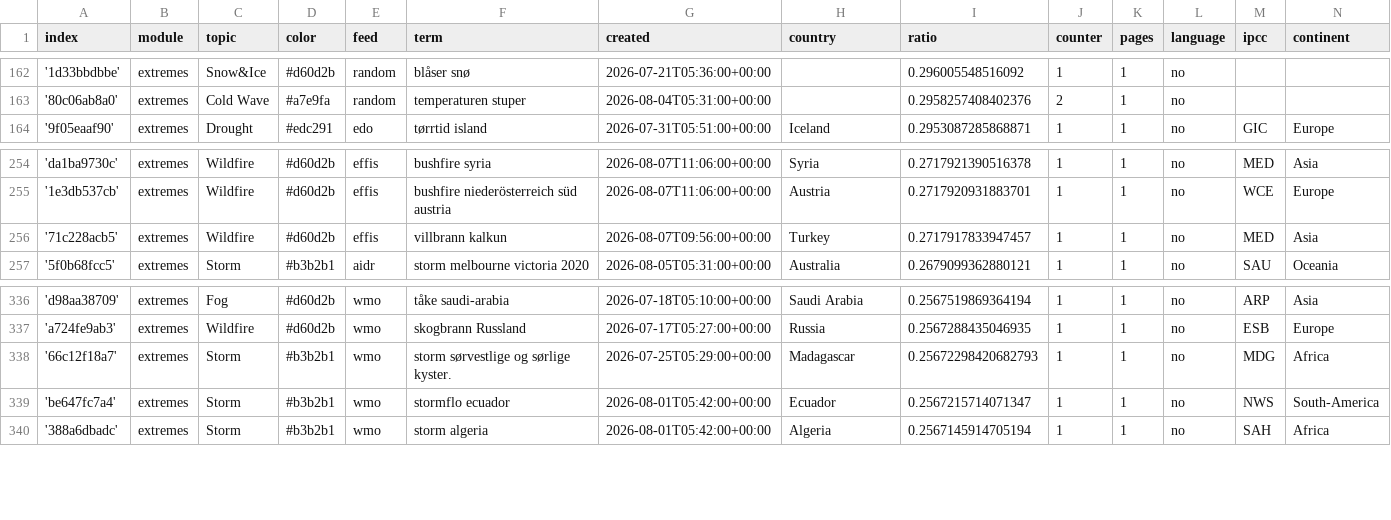
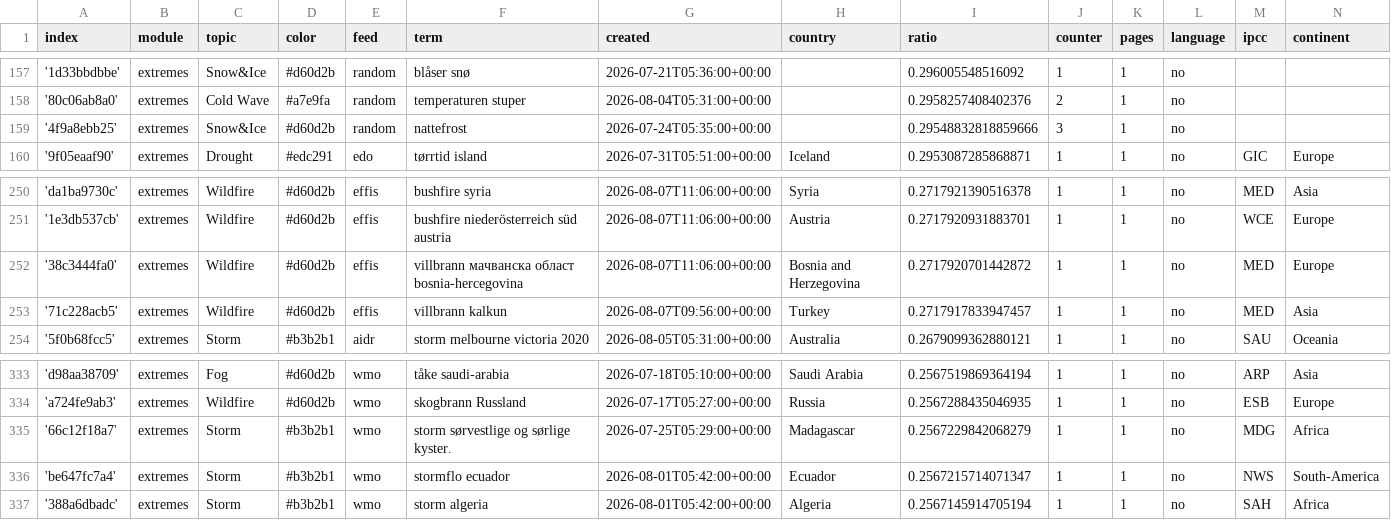
Before and after one commit to sonjanews/norwegianExtreme, a CSV file: terms.csv, drawn as a sheet; only a part is shown, gaps mark what is left out; the diff covers the shown part only.

```diff
--- a/terms.csv
+++ b/terms.csv
@@ -163,2 +158,3 @@ index,module,topic,color,feed,term,created,country,ratio,counter,pages,language,
 '80c06ab8a0',extremes,Cold Wave,#a7e9fa,random,temperaturen stuper,2026-08-04T05:31:00+00:00,,0.2958257408402376,2,1,no,,
+'4f9a8ebb25',extremes,Snow&Ice,#d60d2b,random,nattefrost,2026-07-24T05:35:00+00:00,,0.29548832818859666,3,1,no,,
 '9f05eaaf90',extremes,Drought,#edc291,edo,tørrtid island,2026-07-31T05:51:00+00:00,Iceland,0.2953087285868871,1,1,no,GIC,Europe
@@ -255,2 +251,3 @@ index,module,topic,color,feed,term,created,country,ratio,counter,pages,language,
 '1e3db537cb',extremes,Wildfire,#d60d2b,effis,bushfire niederösterreich süd austria,2026-08-07T11:06:00+00:00,Austria,0.2717920931883701,1,1,no,WCE,Europe
+'38c3444fa0',extremes,Wildfire,#d60d2b,effis,villbrann мачванска област bosnia-hercegovina,2026-08-07T11:06:00+00:00,Bosnia and Herzegovina,0.2717920701442872,1,1,no,MED,Europe
 '71c228acb5',extremes,Wildfire,#d60d2b,effis,villbrann kalkun,2026-08-07T09:56:00+00:00,Turkey,0.2717917833947457,1,1,no,MED,Asia
@@ -337,3 +334,3 @@ index,module,topic,color,feed,term,created,country,ratio,counter,pages,language,
 'a724fe9ab3',extremes,Wildfire,#d60d2b,wmo,skogbrann Russland,2026-07-17T05:27:00+00:00,Russia,0.2567288435046935,1,1,no,ESB,Europe
-'66c12f18a7',extremes,Storm,#b3b2b1,wmo,storm sørvestlige og sørlige kyster.,2026-07-25T05:29:00+00:00,Madagascar,0.25672298420682793,1,1,no,MDG,Africa
+'66c12f18a7',extremes,Storm,#b3b2b1,wmo,storm sørvestlige og sørlige kyster.,2026-07-25T05:29:00+00:00,Madagascar,0.2567229842068279,1,1,no,MDG,Africa
 'be647fc7a4',extremes,Storm,#b3b2b1,wmo,stormflo ecuador,2026-08-01T05:42:00+00:00,Ecuador,0.2567215714071347,1,1,no,NWS,South-America
```
Also changed, not shown: 1 added row and 6 removed rows elsewhere in this file, cxsv/news_2026_07.csv.
